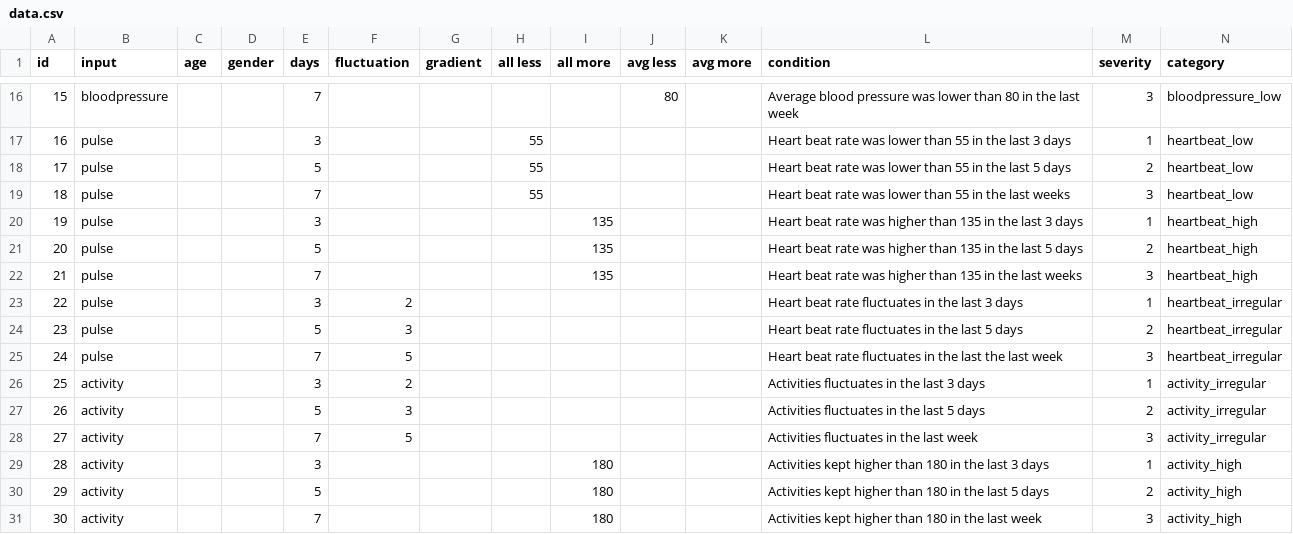
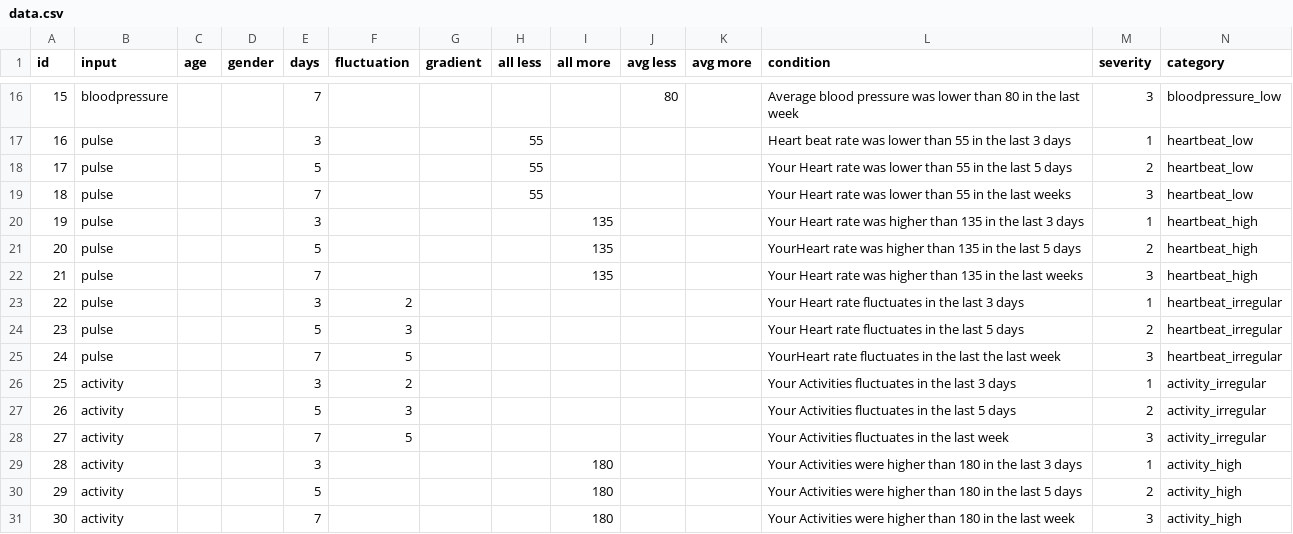
Before and after one commit to JasvirBhathal/lifely, a CSV file: db/data.csv, drawn as a sheet; only a part is shown, gaps mark what is left out; the diff covers the shown part only.

```diff
--- a/db/data.csv
+++ b/db/data.csv
@@ -17,15 +17,15 @@ id,input,age,gender,days,fluctuation,gradient,all less,all more,avg less,avg mor
 16,pulse,,,3,,,55,,,,Heart beat rate was lower than 55 in the last 3 days,1,heartbeat_low
-17,pulse,,,5,,,55,,,,Heart beat rate was lower than 55 in the last 5 days,2,heartbeat_low
-18,pulse,,,7,,,55,,,,Heart beat rate was lower than 55 in the last weeks,3,heartbeat_low
-19,pulse,,,3,,,,135,,,Heart beat rate was higher than 135 in the last 3 days,1,heartbeat_high
-20,pulse,,,5,,,,135,,,Heart beat rate was higher than 135 in the last 5 days,2,heartbeat_high
-21,pulse,,,7,,,,135,,,Heart beat rate was higher than 135 in the last weeks,3,heartbeat_high
-22,pulse,,,3,2,,,,,,Heart beat rate fluctuates in the last 3 days,1,heartbeat_irregular
-23,pulse,,,5,3,,,,,,Heart beat rate fluctuates in the last 5 days,2,heartbeat_irregular
-24,pulse,,,7,5,,,,,,Heart beat rate fluctuates in the last the last week,3,heartbeat_irregular
-25,activity,,,3,2,,,,,,Activities fluctuates in the last 3 days,1,activity_irregular
-26,activity,,,5,3,,,,,,Activities fluctuates in the last 5 days,2,activity_irregular
-27,activity,,,7,5,,,,,,Activities fluctuates in the last week,3,activity_irregular
-28,activity,,,3,,,,180,,,Activities kept higher than 180 in the last 3 days,1,activity_high
-29,activity,,,5,,,,180,,,Activities kept higher than 180 in the last 5 days,2,activity_high
-30,activity,,,7,,,,180,,,Activities kept higher than 180 in the last week,3,activity_high
+17,pulse,,,5,,,55,,,,Your Heart rate was lower than 55 in the last 5 days,2,heartbeat_low
+18,pulse,,,7,,,55,,,,Your Heart rate was lower than 55 in the last weeks,3,heartbeat_low
+19,pulse,,,3,,,,135,,,Your Heart rate was higher than 135 in the last 3 days,1,heartbeat_high
+20,pulse,,,5,,,,135,,,YourHeart rate was higher than 135 in the last 5 days,2,heartbeat_high
+21,pulse,,,7,,,,135,,,Your Heart rate was higher than 135 in the last weeks,3,heartbeat_high
+22,pulse,,,3,2,,,,,,Your Heart rate fluctuates in the last 3 days,1,heartbeat_irregular
+23,pulse,,,5,3,,,,,,Your Heart rate fluctuates in the last 5 days,2,heartbeat_irregular
+24,pulse,,,7,5,,,,,,YourHeart rate fluctuates in the last the last week,3,heartbeat_irregular
+25,activity,,,3,2,,,,,,Your Activities fluctuates in the last 3 days,1,activity_irregular
+26,activity,,,5,3,,,,,,Your Activities fluctuates in the last 5 days,2,activity_irregular
+27,activity,,,7,5,,,,,,Your Activities fluctuates in the last week,3,activity_irregular
+28,activity,,,3,,,,180,,,Your Activities were higher than 180 in the last 3 days,1,activity_high
+29,activity,,,5,,,,180,,,Your Activities were higher than 180 in the last 5 days,2,activity_high
+30,activity,,,7,,,,180,,,Your Activities were higher than 180 in the last week,3,activity_high
```
Also changed, not shown: 24 edited cells elsewhere in this file, 2 other files.
